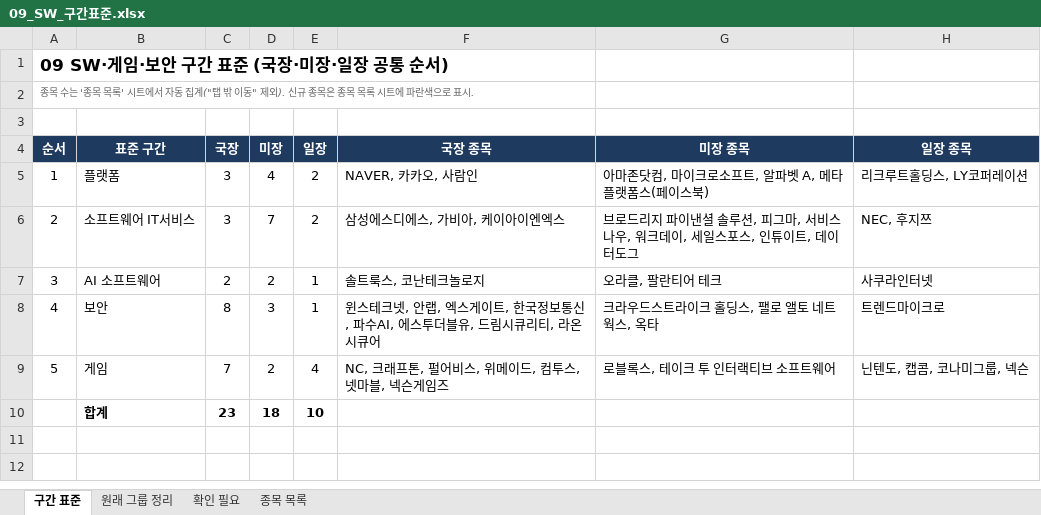
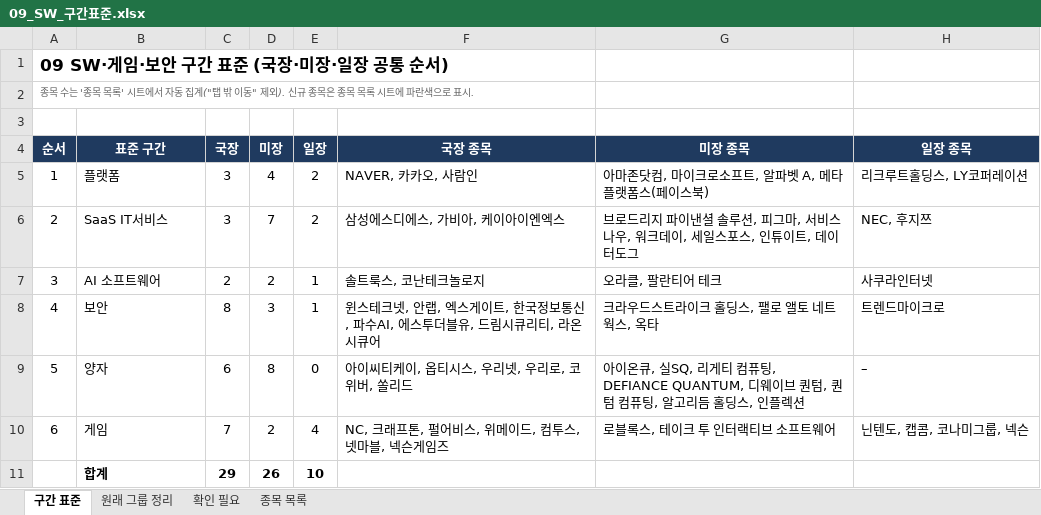
Before and after one commit to Soberanalysts/StockAnalystser, an Excel workbook: 관심종목/09_SW_구간표준.xlsx, sheet 구간 표준, drawn as a sheet; values as stored, in another font and other column widths than the file's, no borders; addresses are those after the commit; the diff names each change by its address in the sheet, - before the commit and + after, or states it on an @@ line.

```diff
--- a/관심종목/09_SW_구간표준.xlsx (sheet 구간 표준)
+++ b/관심종목/09_SW_구간표준.xlsx (sheet 구간 표준)
-B6 (표준 구간): 소프트웨어 IT서비스
+B6 (표준 구간): SaaS IT서비스
+row 9: 5 | 양자 | 6 | 8 | 0 | 아이씨티케이, 옵티시스, 우리넷, 우리로, 코위버, 쏠리드 | 아이온큐, 실SQ, 리게티 컴퓨팅, DEFIANCE QUANTUM, 디웨이브 퀀텀, 퀀텀 컴퓨팅, 알고리듬 홀딩스, 인플렉션 | –
@@ column A (순서) renumbered in row 10 @@
-C11 (국장): 23
+C11 (국장): 29
-D11 (미장): 18
+D11 (미장): 26
```
Also changed, not shown: sheet 종목 목록, sheet 원래 그룹 정리, sheet 확인 필요, formulas that keep their value, 6 other files.
